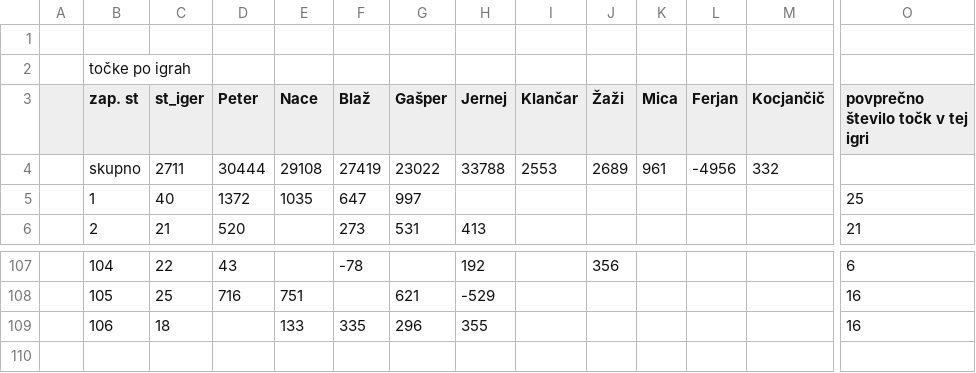
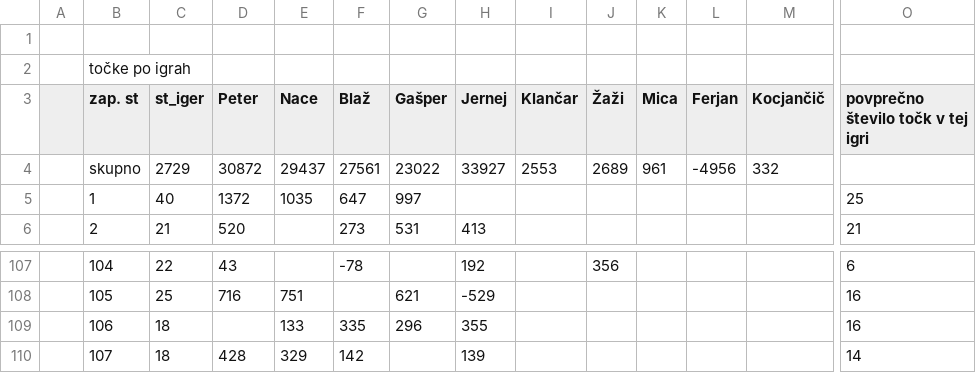
Before and after one commit to naceee/naceee.github.io, a CSV file: tarok/data/raw_data.csv, drawn as a sheet; only a part is shown, gaps mark what is left out; rows hold the shown columns only; the diff names each change by its address in the sheet, - before the commit and + after, or states it on an @@ line.

```diff
--- a/tarok/data/raw_data.csv
+++ b/tarok/data/raw_data.csv
-C4 (st_iger): 2711
+C4 (st_iger): 2729
-D4 (Peter): 30444
+D4 (Peter): 30872
-E4 (Nace): 29108
+E4 (Nace): 29437
-F4 (Blaž): 27419
+F4 (Blaž): 27561
-H4 (Jernej): 33788
+H4 (Jernej): 33927
+row 110:  | 107 | 18 | 428 | 329 | 142 |  | 139 |  |  |  |  |  | 14
```
Also changed, not shown: tarok/data/game_by_game_data.csv, tarok/data/last_n_games.csv, 9 other files.
